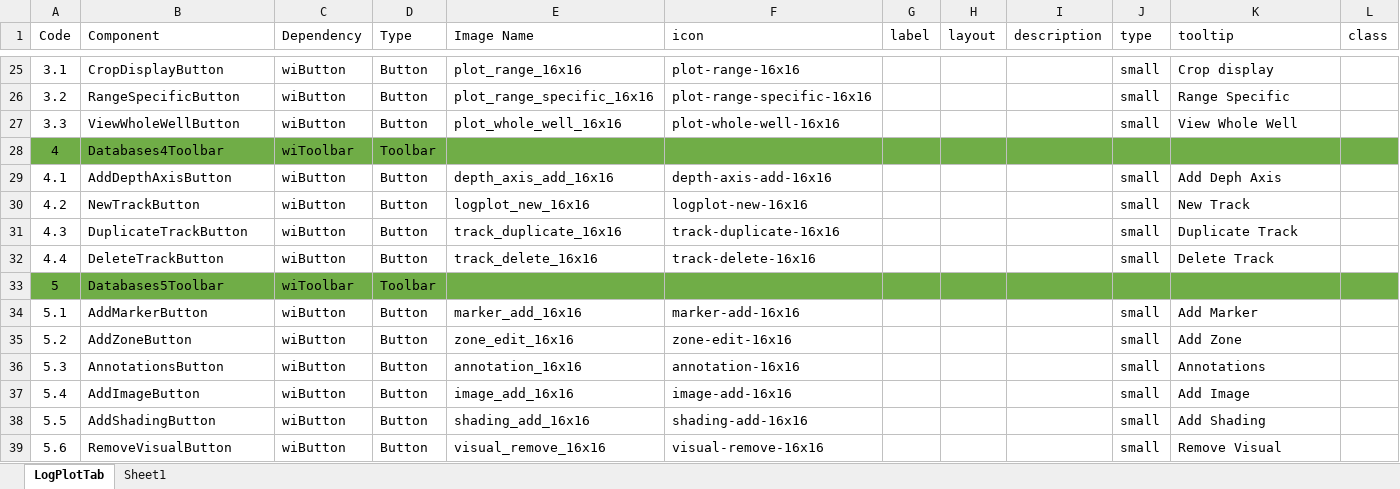
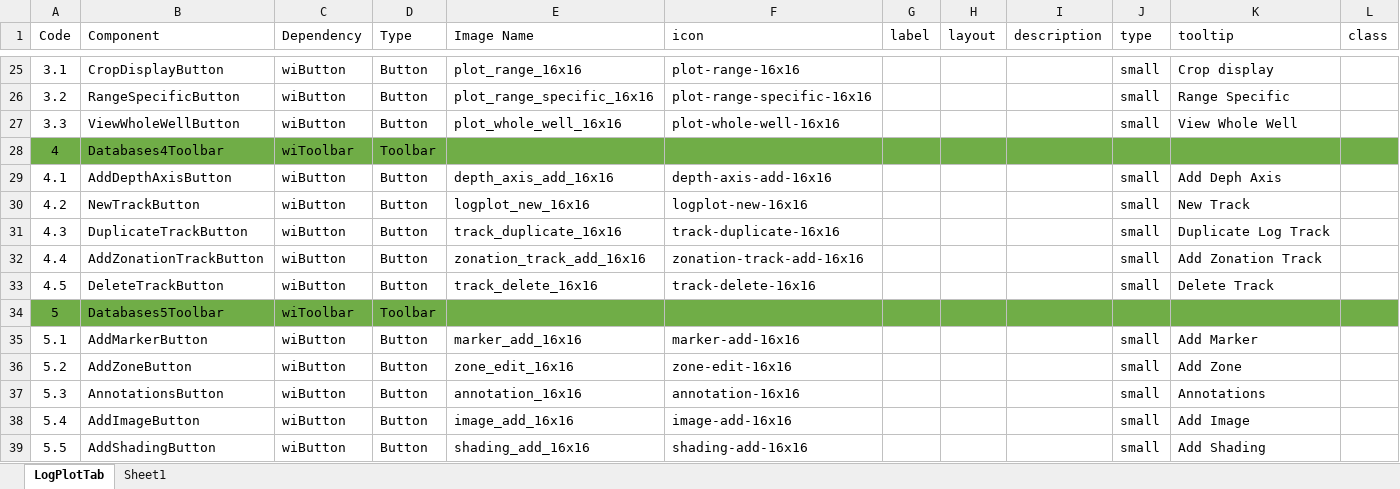
Before and after one commit to nhannt97hy/wi-angular, an Excel workbook: Wi-LogPlot.Nam.xlsx, sheet LogPlotTab, drawn as a sheet; only a part is shown, gaps mark what is left out; the shorter side is filled out with more unchanged rows; values as stored, in another font and other column widths than the file's, no borders; addresses are those after the commit; the diff names each change by its address in the sheet, - before the commit and + after, or states it on an @@ line.

Commit message:
update zone track & zone

```diff
--- a/Wi-LogPlot.Nam.xlsx (sheet LogPlotTab)
+++ b/Wi-LogPlot.Nam.xlsx (sheet LogPlotTab)
-K31 (tooltip): Duplicate Track
+K31 (tooltip): Duplicate Log Track
+row 32: 4.4 | AddZonationTrackButton | wiButton | Button | zonation_track_add_16x16 | zonation-track-add-16x16 |  |  |  | small | Add Zonation Track
@@ column A (Code) renumbered in row 33 @@
```
Also changed, not shown: formulas that keep their value, 2 other files.
